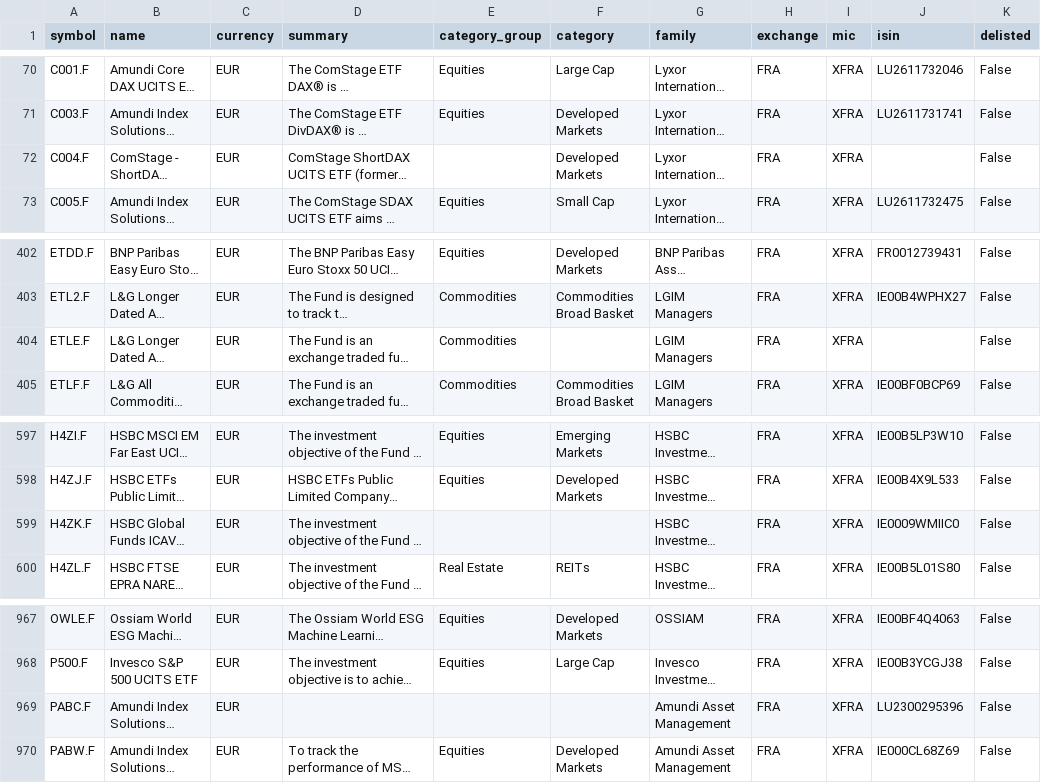
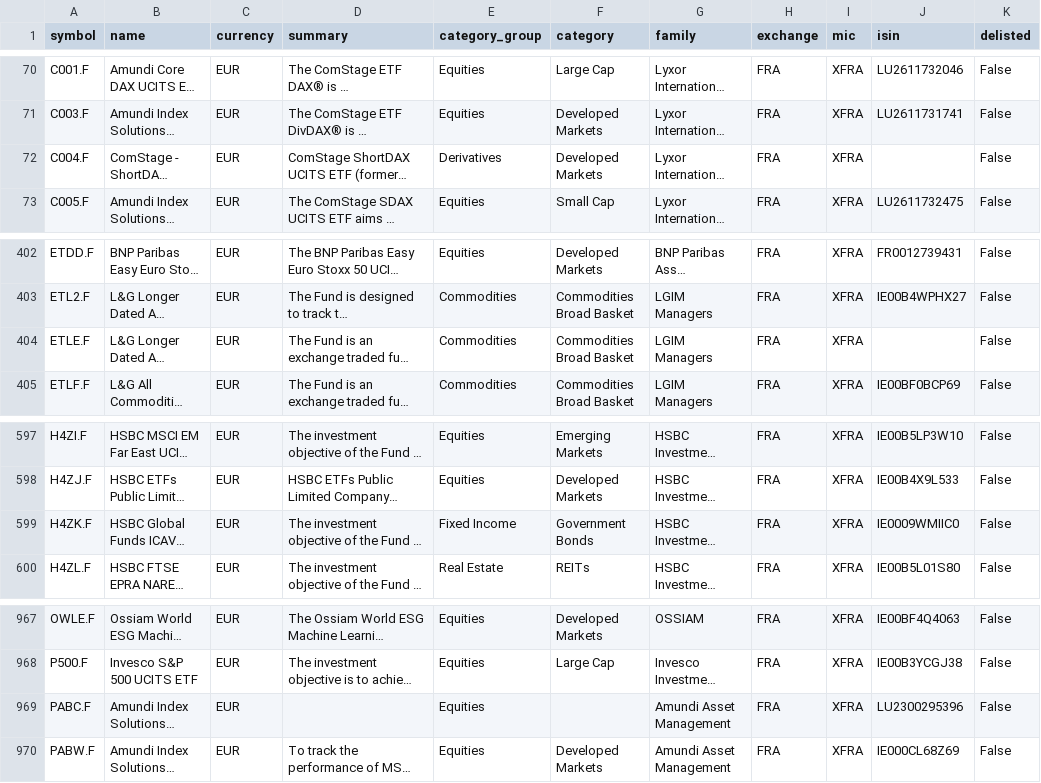
Before and after one commit to JerBouma/FinanceDatabase, a CSV file: database/etfs/FRA.csv, drawn as a sheet; only a part is shown, gaps mark what is left out; long unchanged cells end in …; the diff names each change by its address in the sheet, - before the commit and + after, or states it on an @@ line.

```diff
--- a/database/etfs/FRA.csv
+++ b/database/etfs/FRA.csv
-E72 (category_group): (empty)
+E72 (category_group): Derivatives
-F404 (category): (empty)
+F404 (category): Commodities Broad Basket
-E599 (category_group): (empty)
+E599 (category_group): Fixed Income
-F599 (category): (empty)
+F599 (category): Government Bonds
-E969 (category_group): (empty)
+E969 (category_group): Equities
```
Also changed, not shown: database/equities/KSC.csv, database/etfs/CPH.csv, 29 other files.
